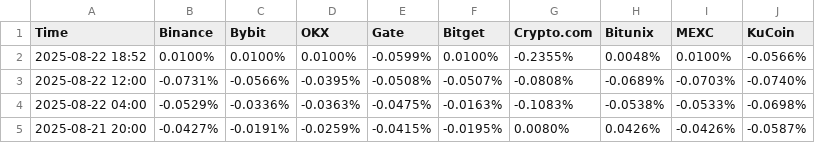
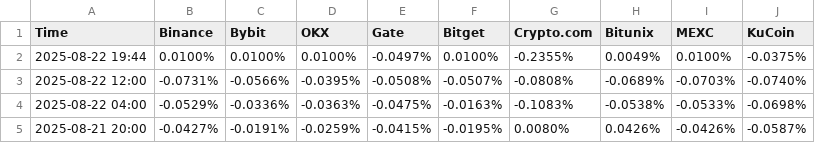
Before and after one commit to aerist123/funding-data, a CSV file: public/data/funding_BAND_dom.csv, drawn as a sheet; only a part is shown.

```diff
--- a/public/data/funding_BAND_dom.csv
+++ b/public/data/funding_BAND_dom.csv
@@ -1,3 +1,3 @@
 Time,Binance,Bybit,OKX,Gate,Bitget,Crypto.com,Bitunix,MEXC,KuCoin
-2025-08-22 18:52,0.0100%,0.0100%,0.0100%,-0.0599%,0.0100%,-0.2355%,0.0048%,0.0100%,-0.0566%
+2025-08-22 19:44,0.0100%,0.0100%,0.0100%,-0.0497%,0.0100%,-0.2355%,0.0049%,0.0100%,-0.0375%
 2025-08-22 12:00,-0.0731%,-0.0566%,-0.0395%,-0.0508%,-0.0507%,-0.0808%,-0.0689%,-0.0703%,-0.0740%
```
Also changed, not shown: public/data/arb_candidates_BAND.csv, public/data/arb_candidates_BTC.csv, 5 other files.
